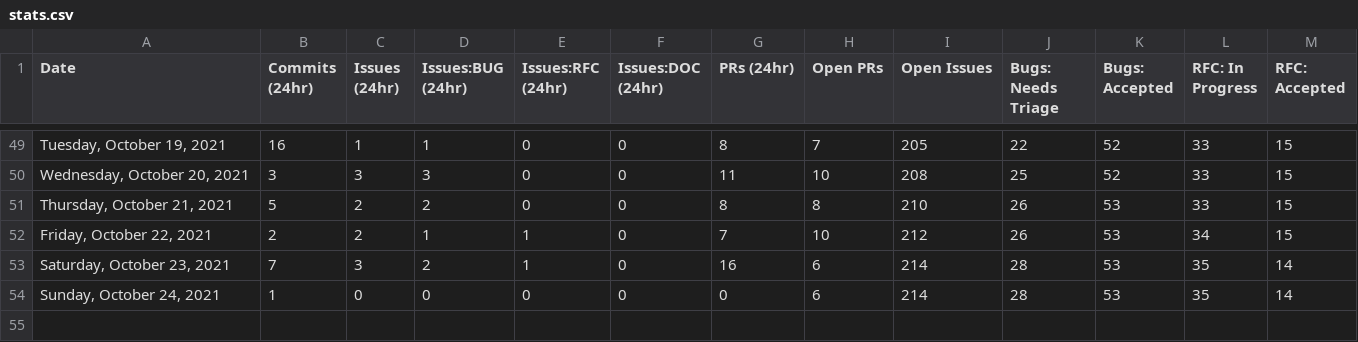
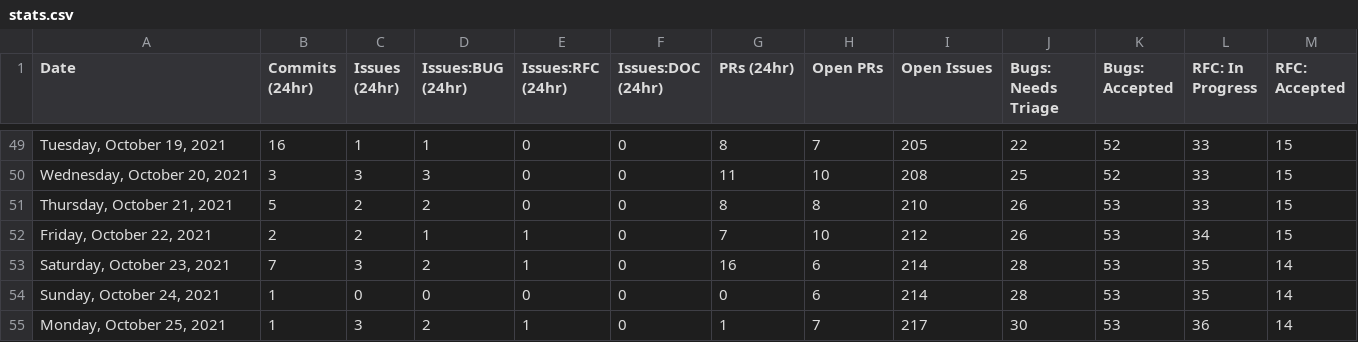
Before and after one commit to sj-rai/astro, a CSV file: scripts/stats/stats.csv, drawn as a sheet; only a part is shown, gaps mark what is left out; rows hold the shown columns only; the diff names each change by its address in the sheet, - before the commit and + after, or states it on an @@ line.

```diff
--- a/scripts/stats/stats.csv
+++ b/scripts/stats/stats.csv
+row 55: Monday, October 25, 2021 | 1 | 3 | 2 | 1 | 0 | 1 | 7 | 217 | 30 | 53 | 36 | 14
```
